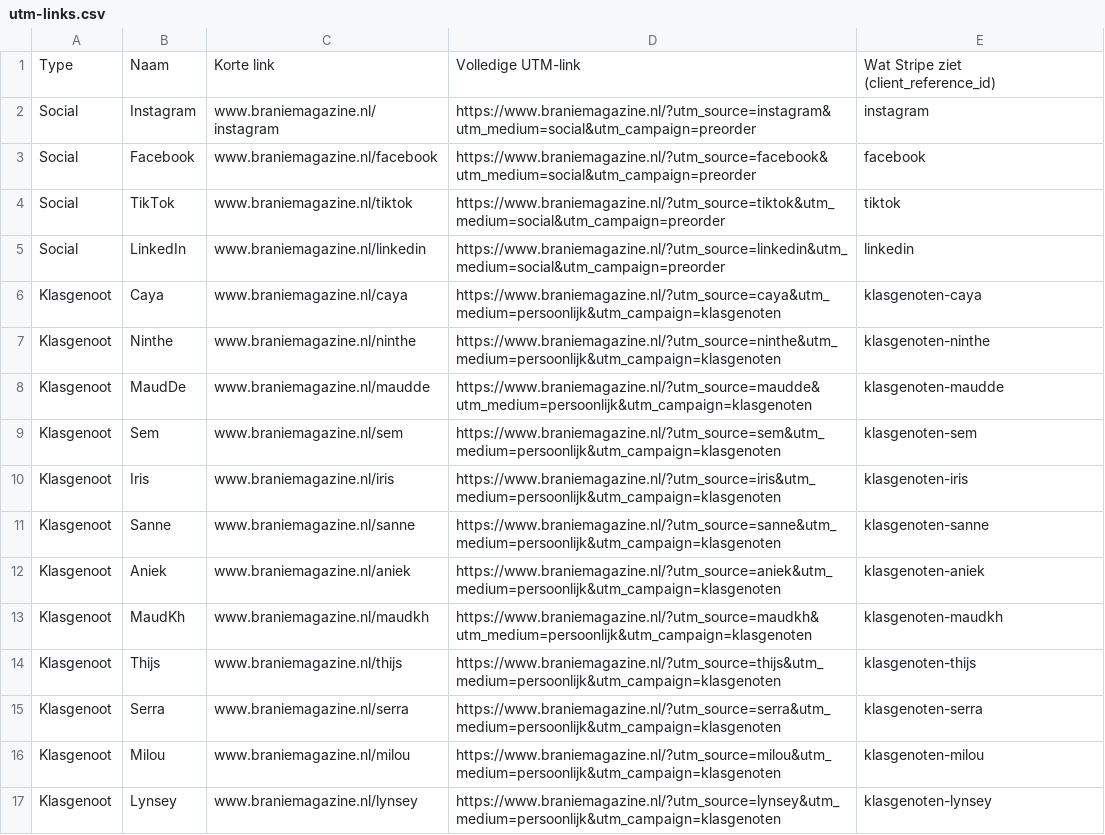
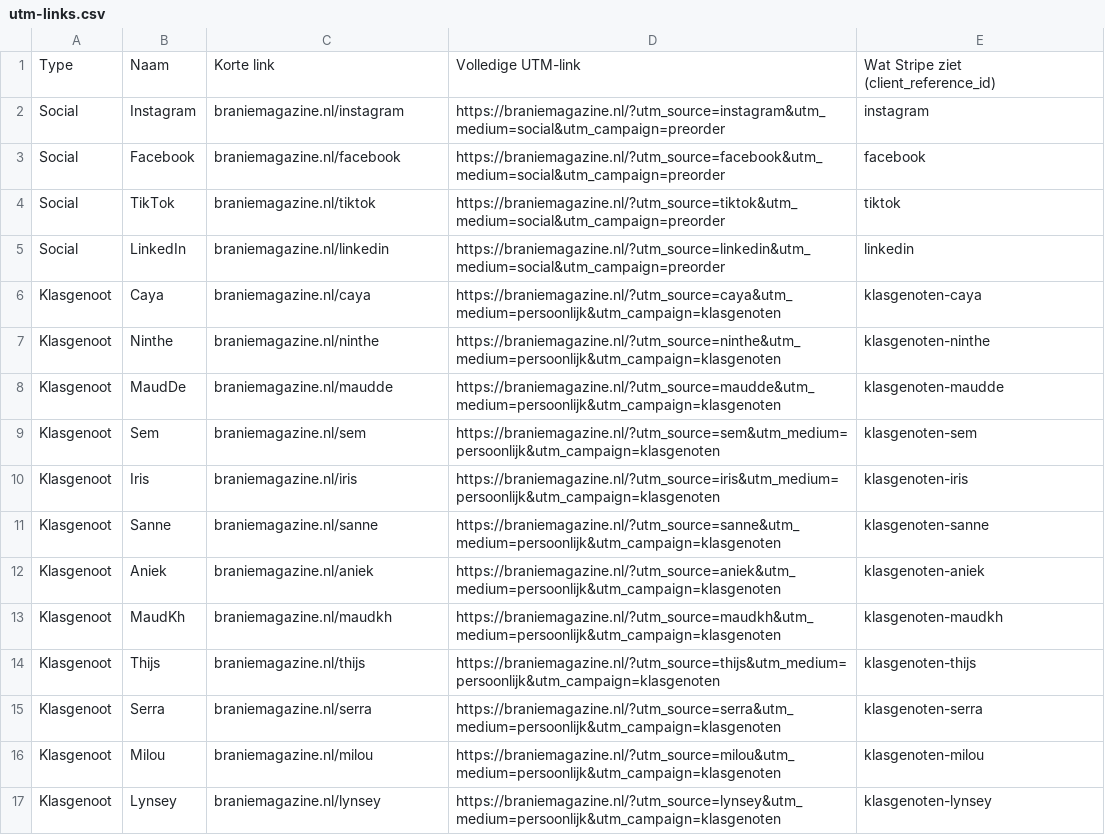
Before and after one commit to Danielprins1/branie, a CSV file: docs/utm-links.csv, drawn as a sheet; only a part is shown; the diff covers the shown part only.

```diff
--- a/docs/utm-links.csv
+++ b/docs/utm-links.csv
@@ -1,17 +1,17 @@
 Type;Naam;Korte link;Volledige UTM-link;Wat Stripe ziet (client_reference_id)
-Social;Instagram;www.braniemagazine.nl/instagram;https://www.braniemagazine.nl/?utm_source=instagram&utm_medium=social&utm_campaign=preorder;instagram
-Social;Facebook;www.braniemagazine.nl/facebook;https://www.braniemagazine.nl/?utm_source=facebook&utm_medium=social&utm_campaign=preorder;facebook
-Social;TikTok;www.braniemagazine.nl/tiktok;https://www.braniemagazine.nl/?utm_source=tiktok&utm_medium=social&utm_campaign=preorder;tiktok
-Social;LinkedIn;www.braniemagazine.nl/linkedin;https://www.braniemagazine.nl/?utm_source=linkedin&utm_medium=social&utm_campaign=preorder;linkedin
-Klasgenoot;Caya;www.braniemagazine.nl/caya;https://www.braniemagazine.nl/?utm_source=caya&utm_medium=persoonlijk&utm_campaign=klasgenoten;klasgenoten-caya
-Klasgenoot;Ninthe;www.braniemagazine.nl/ninthe;https://www.braniemagazine.nl/?utm_source=ninthe&utm_medium=persoonlijk&utm_campaign=klasgenoten;klasgenoten-ninthe
-Klasgenoot;MaudDe;www.braniemagazine.nl/maudde;https://www.braniemagazine.nl/?utm_source=maudde&utm_medium=persoonlijk&utm_campaign=klasgenoten;klasgenoten-maudde
-Klasgenoot;Sem;www.braniemagazine.nl/sem;https://www.braniemagazine.nl/?utm_source=sem&utm_medium=persoonlijk&utm_campaign=klasgenoten;klasgenoten-sem
-Klasgenoot;Iris;www.braniemagazine.nl/iris;https://www.braniemagazine.nl/?utm_source=iris&utm_medium=persoonlijk&utm_campaign=klasgenoten;klasgenoten-iris
-Klasgenoot;Sanne;www.braniemagazine.nl/sanne;https://www.braniemagazine.nl/?utm_source=sanne&utm_medium=persoonlijk&utm_campaign=klasgenoten;klasgenoten-sanne
-Klasgenoot;Aniek;www.braniemagazine.nl/aniek;https://www.braniemagazine.nl/?utm_source=aniek&utm_medium=persoonlijk&utm_campaign=klasgenoten;klasgenoten-aniek
-Klasgenoot;MaudKh;www.braniemagazine.nl/maudkh;https://www.braniemagazine.nl/?utm_source=maudkh&utm_medium=persoonlijk&utm_campaign=klasgenoten;klasgenoten-maudkh
-Klasgenoot;Thijs;www.braniemagazine.nl/thijs;https://www.braniemagazine.nl/?utm_source=thijs&utm_medium=persoonlijk&utm_campaign=klasgenoten;klasgenoten-thijs
-Klasgenoot;Serra;www.braniemagazine.nl/serra;https://www.braniemagazine.nl/?utm_source=serra&utm_medium=persoonlijk&utm_campaign=klasgenoten;klasgenoten-serra
-Klasgenoot;Milou;www.braniemagazine.nl/milou;https://www.braniemagazine.nl/?utm_source=milou&utm_medium=persoonlijk&utm_campaign=klasgenoten;klasgenoten-milou
-Klasgenoot;Lynsey;www.braniemagazine.nl/lynsey;https://www.braniemagazine.nl/?utm_source=lynsey&utm_medium=persoonlijk&utm_campaign=klasgenoten;klasgenoten-lynsey
+Social;Instagram;braniemagazine.nl/instagram;https://braniemagazine.nl/?utm_source=instagram&utm_medium=social&utm_campaign=preorder;instagram
+Social;Facebook;braniemagazine.nl/facebook;https://braniemagazine.nl/?utm_source=facebook&utm_medium=social&utm_campaign=preorder;facebook
+Social;TikTok;braniemagazine.nl/tiktok;https://braniemagazine.nl/?utm_source=tiktok&utm_medium=social&utm_campaign=preorder;tiktok
+Social;LinkedIn;braniemagazine.nl/linkedin;https://braniemagazine.nl/?utm_source=linkedin&utm_medium=social&utm_campaign=preorder;linkedin
+Klasgenoot;Caya;braniemagazine.nl/caya;https://braniemagazine.nl/?utm_source=caya&utm_medium=persoonlijk&utm_campaign=klasgenoten;klasgenoten-caya
+Klasgenoot;Ninthe;braniemagazine.nl/ninthe;https://braniemagazine.nl/?utm_source=ninthe&utm_medium=persoonlijk&utm_campaign=klasgenoten;klasgenoten-ninthe
+Klasgenoot;MaudDe;braniemagazine.nl/maudde;https://braniemagazine.nl/?utm_source=maudde&utm_medium=persoonlijk&utm_campaign=klasgenoten;klasgenoten-maudde
+Klasgenoot;Sem;braniemagazine.nl/sem;https://braniemagazine.nl/?utm_source=sem&utm_medium=persoonlijk&utm_campaign=klasgenoten;klasgenoten-sem
+Klasgenoot;Iris;braniemagazine.nl/iris;https://braniemagazine.nl/?utm_source=iris&utm_medium=persoonlijk&utm_campaign=klasgenoten;klasgenoten-iris
+Klasgenoot;Sanne;braniemagazine.nl/sanne;https://braniemagazine.nl/?utm_source=sanne&utm_medium=persoonlijk&utm_campaign=klasgenoten;klasgenoten-sanne
+Klasgenoot;Aniek;braniemagazine.nl/aniek;https://braniemagazine.nl/?utm_source=aniek&utm_medium=persoonlijk&utm_campaign=klasgenoten;klasgenoten-aniek
+Klasgenoot;MaudKh;braniemagazine.nl/maudkh;https://braniemagazine.nl/?utm_source=maudkh&utm_medium=persoonlijk&utm_campaign=klasgenoten;klasgenoten-maudkh
+Klasgenoot;Thijs;braniemagazine.nl/thijs;https://braniemagazine.nl/?utm_source=thijs&utm_medium=persoonlijk&utm_campaign=klasgenoten;klasgenoten-thijs
+Klasgenoot;Serra;braniemagazine.nl/serra;https://braniemagazine.nl/?utm_source=serra&utm_medium=persoonlijk&utm_campaign=klasgenoten;klasgenoten-serra
+Klasgenoot;Milou;braniemagazine.nl/milou;https://braniemagazine.nl/?utm_source=milou&utm_medium=persoonlijk&utm_campaign=klasgenoten;klasgenoten-milou
+Klasgenoot;Lynsey;braniemagazine.nl/lynsey;https://braniemagazine.nl/?utm_source=lynsey&utm_medium=persoonlijk&utm_campaign=klasgenoten;klasgenoten-lynsey
```
Also changed, not shown: 28 edited cells elsewhere in this file, 1 other file.
